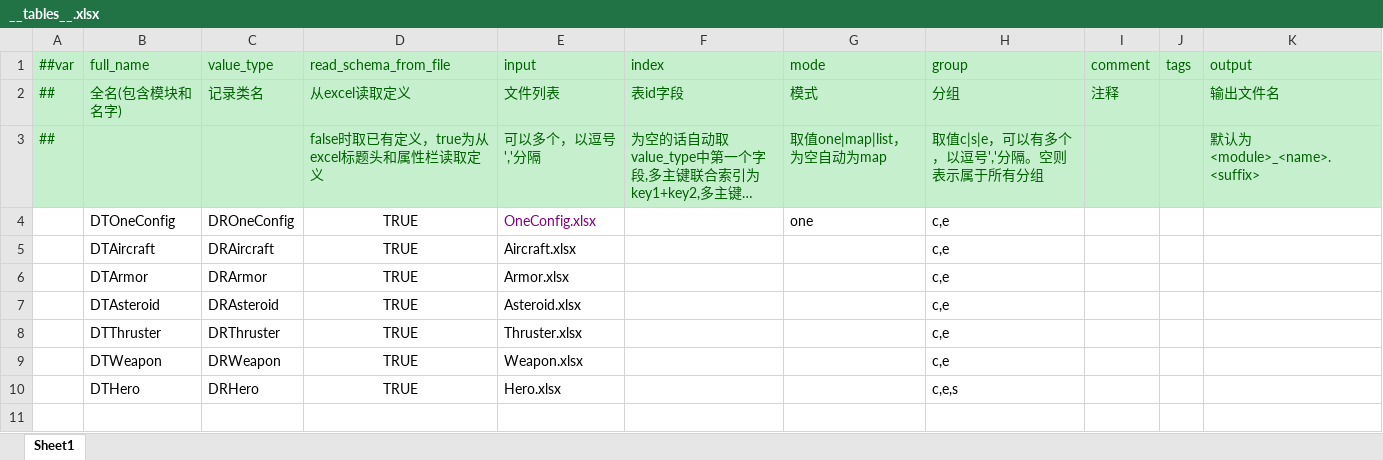
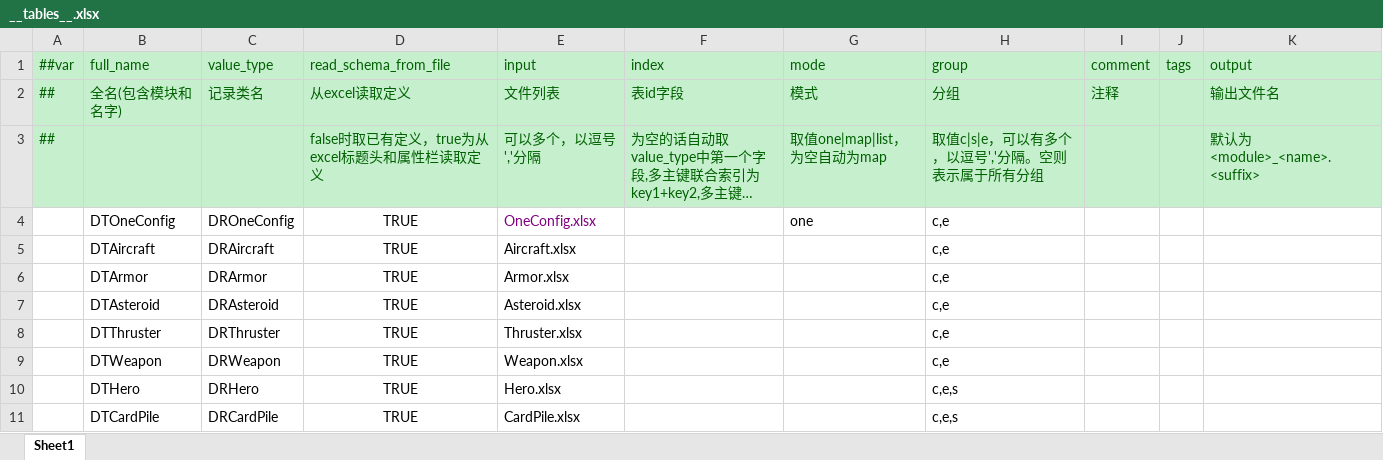
Before and after one commit to Gasskin/GameDevelopmentKit, an Excel workbook: Design/Excel/GameHot/Datas/__tables__.xlsx, sheet Sheet1, drawn as a sheet; long unchanged cells end in …; values as stored, in another font and other column widths than the file's, no borders; the diff names each change by its address in the sheet, - before the commit and + after, or states it on an @@ line.

```diff
--- a/Design/Excel/GameHot/Datas/__tables__.xlsx (sheet Sheet1)
+++ b/Design/Excel/GameHot/Datas/__tables__.xlsx (sheet Sheet1)
+row 11:  | DTCardPile | DRCardPile | TRUE | CardPile.xlsx |  |  | c,e,s
```
Also changed, not shown: Design/Excel/GameHot/Datas/__enums__ESkill.xlsx, 26 other files.
